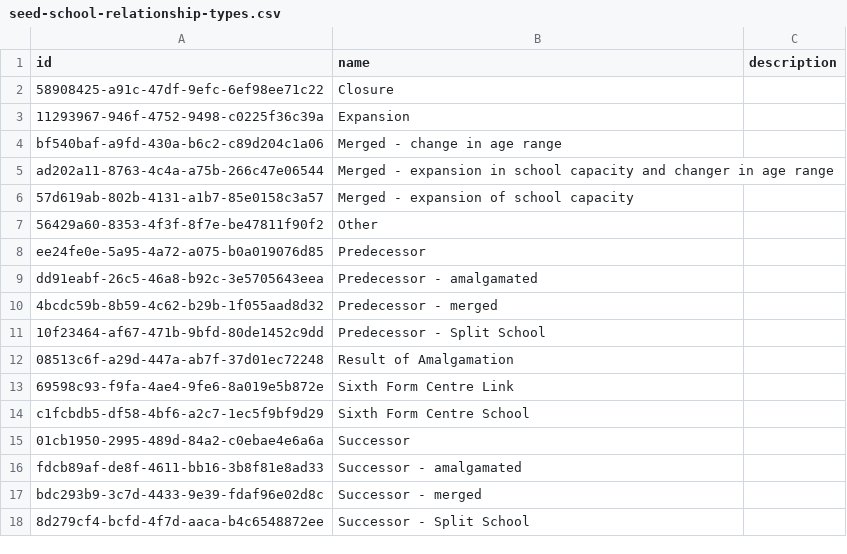
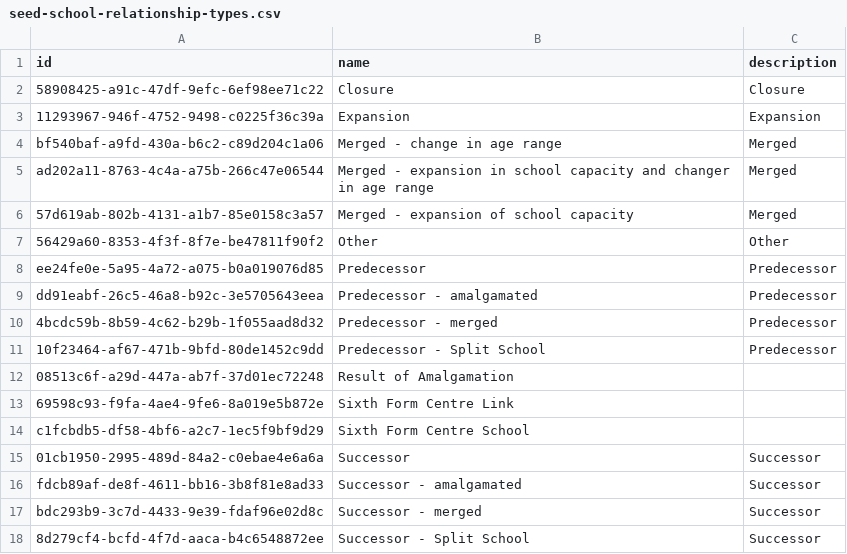
Before and after one commit to DFE-Digital/register-placement-schools-prototype, a CSV file: app/seeders/data/seed-school-relationship-types.csv, drawn as a sheet.

Commit message:
Update seed-school-relationship-types.csv

```diff
--- a/app/seeders/data/seed-school-relationship-types.csv
+++ b/app/seeders/data/seed-school-relationship-types.csv
@@ -1,12 +1,12 @@
 id,name,description
-58908425-a91c-47df-9efc-6ef98ee71c22,Closure,
-11293967-946f-4752-9498-c0225f36c39a,Expansion,
-bf540baf-a9fd-430a-b6c2-c89d204c1a06,Merged - change in age range,
-ad202a11-8763-4c4a-a75b-266c47e06544,Merged - expansion in school capacity and changer in age range,
-57d619ab-802b-4131-a1b7-85e0158c3a57,Merged - expansion of school capacity,
-56429a60-8353-4f3f-8f7e-be47811f90f2,Other,
-ee24fe0e-5a95-4a72-a075-b0a019076d85,Predecessor,
-dd91eabf-26c5-46a8-b92c-3e5705643eea,Predecessor - amalgamated,
-4bcdc59b-8b59-4c62-b29b-1f055aad8d32,Predecessor - merged,
-10f23464-af67-471b-9bfd-80de1452c9dd,Predecessor - Split School,
+58908425-a91c-47df-9efc-6ef98ee71c22,Closure,Closure
+11293967-946f-4752-9498-c0225f36c39a,Expansion,Expansion
+bf540baf-a9fd-430a-b6c2-c89d204c1a06,Merged - change in age range,Merged
+ad202a11-8763-4c4a-a75b-266c47e06544,Merged - expansion in school capacity and changer in age range,Merged
+57d619ab-802b-4131-a1b7-85e0158c3a57,Merged - expansion of school capacity,Merged
+56429a60-8353-4f3f-8f7e-be47811f90f2,Other,Other
+ee24fe0e-5a95-4a72-a075-b0a019076d85,Predecessor,Predecessor
+dd91eabf-26c5-46a8-b92c-3e5705643eea,Predecessor - amalgamated,Predecessor
+4bcdc59b-8b59-4c62-b29b-1f055aad8d32,Predecessor - merged,Predecessor
+10f23464-af67-471b-9bfd-80de1452c9dd,Predecessor - Split School,Predecessor
 08513c6f-a29d-447a-ab7f-37d01ec72248,Result of Amalgamation,
@@ -14,5 +14,5 @@ dd91eabf-26c5-46a8-b92c-3e5705643eea,Predecessor - amalgamated,
 c1fcbdb5-df58-4bf6-a2c7-1ec5f9bf9d29,Sixth Form Centre School,
-01cb1950-2995-489d-84a2-c0ebae4e6a6a,Successor,
-fdcb89af-de8f-4611-bb16-3b8f81e8ad33,Successor - amalgamated,
-bdc293b9-3c7d-4433-9e39-fdaf96e02d8c,Successor - merged,
-8d279cf4-bcfd-4f7d-aaca-b4c6548872ee,Successor - Split School,
+01cb1950-2995-489d-84a2-c0ebae4e6a6a,Successor,Successor
+fdcb89af-de8f-4611-bb16-3b8f81e8ad33,Successor - amalgamated,Successor
+bdc293b9-3c7d-4433-9e39-fdaf96e02d8c,Successor - merged,Successor
+8d279cf4-bcfd-4f7d-aaca-b4c6548872ee,Successor - Split School,Successor
```
